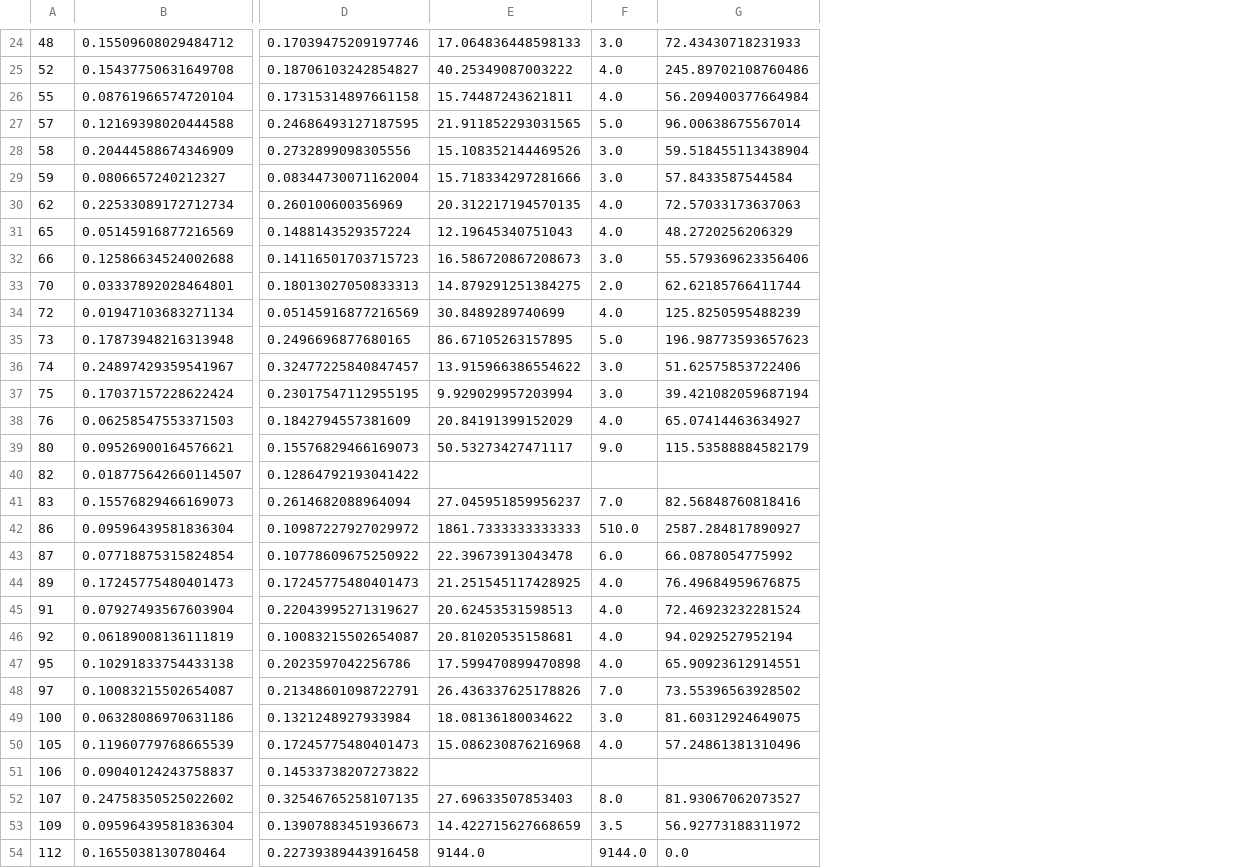
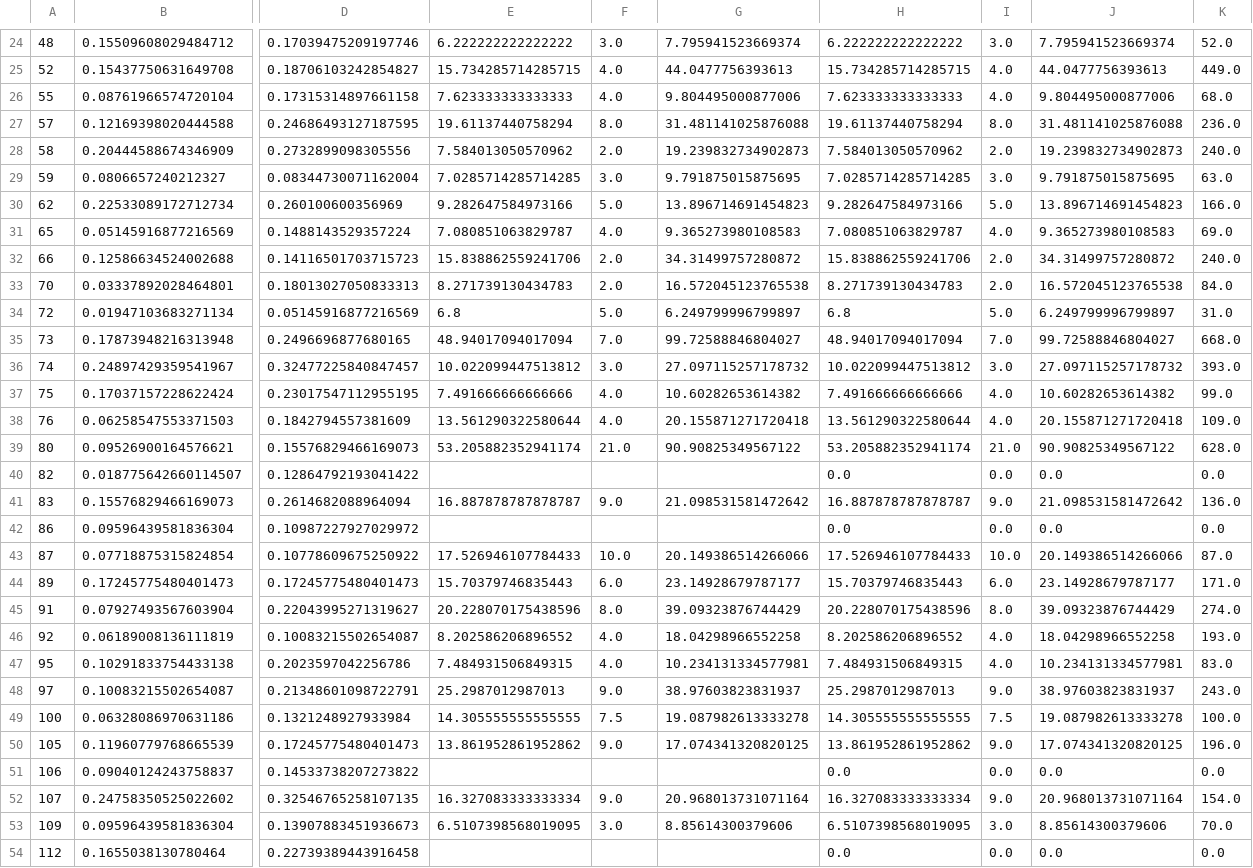
Before and after one commit to alessiogandelli/attention-analysis, a CSV file: data/study_stats.csv, drawn as a sheet; only a part is shown, gaps mark what is left out; removed rows and columns are numbered as before the commit, all else as after; the diff covers the shown part only; the diff names each change by its address in the sheet, - before the commit and + after, or states it on an @@ line.

```diff
--- a/data/study_stats.csv
+++ b/data/study_stats.csv
-column E, rows 24-54: 17.064836448598133 | 40.25349087003222 | 15.74487243621811 | 21.911852293031565 | 15.108352144469526 | 15.718334297281666 | 20.312217194570135 | 12.19645340751043 | 16.586720867208673 | 14.879291251384275 | 30.8489289740699 | 86.67105263157895 | 13.915966386554622 | 9.929029957203994 | 20.84191399152029 | 50.53273427471117 |  | 27.045951859956237 | 1861.7333333333333 | 22.39673913043478 | 21.251545117428925 | 20.62453531598513 | 20.81020535158681 | 17.599470899470898 | 26.436337625178826 | 18.08136180034622 | 15.086230876216968 |  | 27.69633507853403 | 14.422715627668659 | 9144.0
+column E, rows 24-53: 6.222222222222222 | 15.734285714285715 | 7.623333333333333 | 19.61137440758294 | 7.584013050570962 | 7.0285714285714285 | 9.282647584973166 | 7.080851063829787 | 15.838862559241706 | 8.271739130434783 | 6.8 | 48.94017094017094 | 10.022099447513812 | 7.491666666666666 | 13.561290322580644 | 53.205882352941174 |  | 16.887878787878787 |  | 17.526946107784433 | 15.70379746835443 | 20.228070175438596 | 8.202586206896552 | 7.484931506849315 | 25.2987012987013 | 14.305555555555555 | 13.861952861952862 |  | 16.327083333333334 | 6.5107398568019095
-column G, rows 24-54: 72.43430718231933 | 245.89702108760486 | 56.209400377664984 | 96.00638675567014 | 59.518455113438904 | 57.8433587544584 | 72.57033173637063 | 48.2720256206329 | 55.579369623356406 | 62.62185766411744 | 125.8250595488239 | 196.98773593657623 | 51.62575853722406 | 39.421082059687194 | 65.07414463634927 | 115.53588884582179 |  | 82.56848760818416 | 2587.284817890927 | 66.0878054775992 | 76.49684959676875 | 72.46923232281524 | 94.0292527952194 | 65.90923612914551 | 73.55396563928502 | 81.60312924649075 | 57.24861381310496 |  | 81.93067062073527 | 56.92773188311972 | 0.0
+column G, rows 24-53: 7.795941523669374 | 44.0477756393613 | 9.804495000877006 | 31.481141025876088 | 19.239832734902873 | 9.791875015875695 | 13.896714691454823 | 9.365273980108583 | 34.31499757280872 | 16.572045123765538 | 6.249799996799897 | 99.72588846804027 | 27.097115257178732 | 10.60282653614382 | 20.155871271720418 | 90.90825349567122 |  | 21.098531581472642 |  | 20.149386514266066 | 23.14928679787177 | 39.09323876744429 | 18.04298966552258 | 10.234131334577981 | 38.97603823831937 | 19.087982613333278 | 17.074341320820125 |  | 20.968013731071164 | 8.85614300379606
+column H, rows 24-54: 6.222222222222222 | 15.734285714285715 | 7.623333333333333 | 19.61137440758294 | 7.584013050570962 | 7.0285714285714285 | 9.282647584973166 | 7.080851063829787 | 15.838862559241706 | 8.271739130434783 | 6.8 | 48.94017094017094 | 10.022099447513812 | 7.491666666666666 | 13.561290322580644 | 53.205882352941174 | 0.0 | 16.887878787878787 | 0.0 | 17.526946107784433 | 15.70379746835443 | 20.228070175438596 | 8.202586206896552 | 7.484931506849315 | 25.2987012987013 | 14.305555555555555 | 13.861952861952862 | 0.0 | 16.327083333333334 | 6.5107398568019095 | 0.0
+column I, rows 24-54: 3.0 | 4.0 | 4.0 | 8.0 | 2.0 | 3.0 | 5.0 | 4.0 | 2.0 | 2.0 | 5.0 | 7.0 | 3.0 | 4.0 | 4.0 | 21.0 | 0.0 | 9.0 | 0.0 | 10.0 | 6.0 | 8.0 | 4.0 | 4.0 | 9.0 | 7.5 | 9.0 | 0.0 | 9.0 | 3.0 | 0.0
+column J, rows 24-54: 7.795941523669374 | 44.0477756393613 | 9.804495000877006 | 31.481141025876088 | 19.239832734902873 | 9.791875015875695 | 13.896714691454823 | 9.365273980108583 | 34.31499757280872 | 16.572045123765538 | 6.249799996799897 | 99.72588846804027 | 27.097115257178732 | 10.60282653614382 | 20.155871271720418 | 90.90825349567122 | 0.0 | 21.098531581472642 | 0.0 | 20.149386514266066 | 23.14928679787177 | 39.09323876744429 | 18.04298966552258 | 10.234131334577981 | 38.97603823831937 | 19.087982613333278 | 17.074341320820125 | 0.0 | 20.968013731071164 | 8.85614300379606 | 0.0
+column K, rows 24-54: 52.0 | 449.0 | 68.0 | 236.0 | 240.0 | 63.0 | 166.0 | 69.0 | 240.0 | 84.0 | 31.0 | 668.0 | 393.0 | 99.0 | 109.0 | 628.0 | 0.0 | 136.0 | 0.0 | 87.0 | 171.0 | 274.0 | 193.0 | 83.0 | 243.0 | 100.0 | 196.0 | 0.0 | 154.0 | 70.0 | 0.0
-F27: 5.0
+F27: 8.0
-F28: 3.0
+F28: 2.0
-F30: 4.0
+F30: 5.0
-F32: 3.0
+F32: 2.0
-F34: 4.0
+F34: 5.0
-F35: 5.0
+F35: 7.0
-F37: 3.0
+F37: 4.0
-F39: 9.0
+F39: 21.0
-F41: 7.0
+F41: 9.0
-F42: 510.0
+F42: (empty)
-F43: 6.0
+F43: 10.0
-F44: 4.0
+F44: 6.0
-F45: 4.0
+F45: 8.0
-F48: 7.0
+F48: 9.0
-F49: 3.0
+F49: 7.5
-F50: 4.0
+F50: 9.0
-F52: 8.0
+F52: 9.0
-F53: 3.5
+F53: 3.0
-F54: 9144.0
+F54: (empty)
```
Also changed, not shown: 58 edited cells elsewhere in this file, 6 other files.
